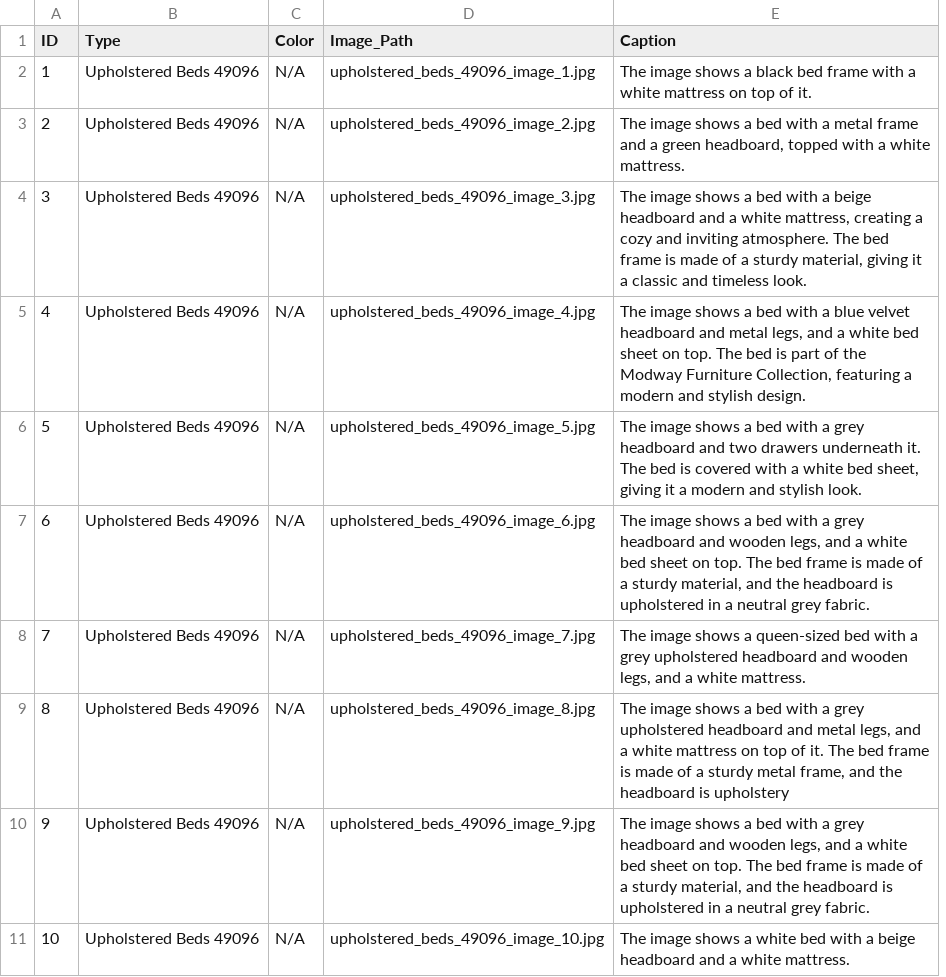
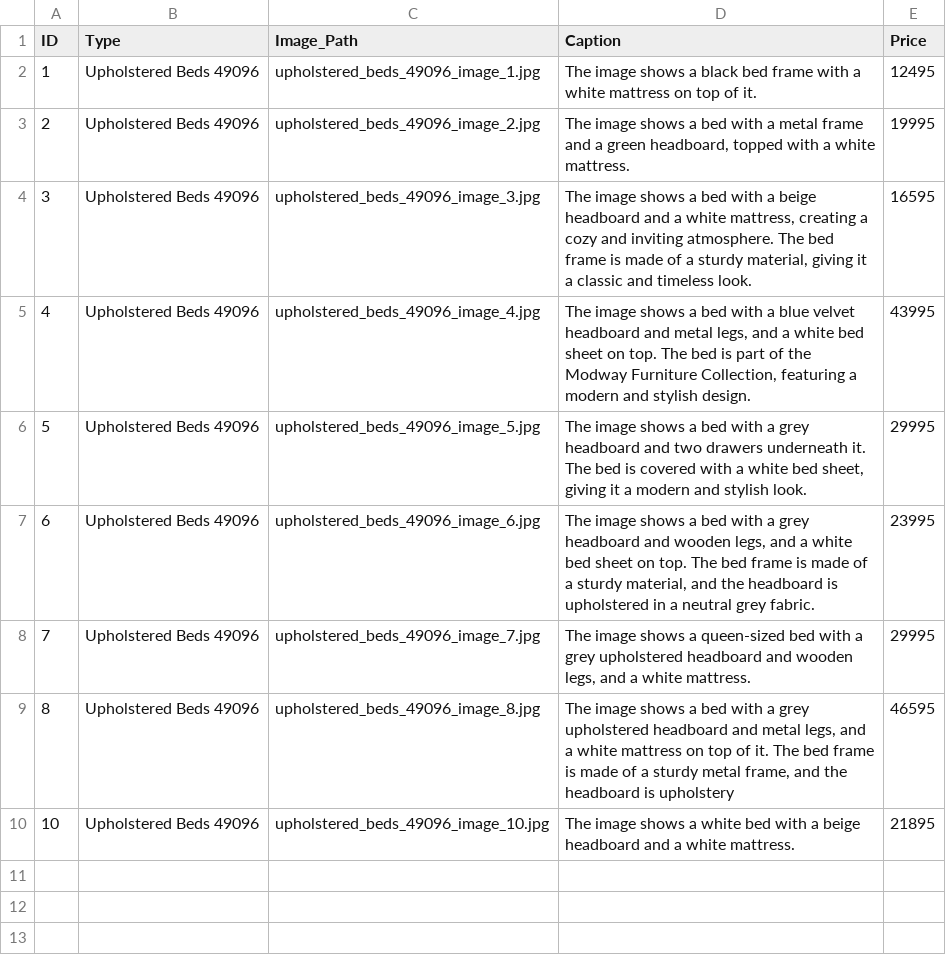
Before and after one commit to MrSa3dola/AR_RAG, a CSV file: assets/upholstered_beds_49096/products.csv, drawn as a sheet; removed rows and columns are numbered as before the commit, all else as after; the diff names each change by its address in the sheet, - before the commit and + after, or states it on an @@ line.

Commit message:
more 3d images + mixing rag_agent with web_scrap but the Chat not yet

```diff
--- a/assets/upholstered_beds_49096/products.csv
+++ b/assets/upholstered_beds_49096/products.csv
-column C (Color), rows 2-9: all N/A; row 11: N/A
+column E (Price), rows 2-10: 12495 | 19995 | 16595 | 43995 | 29995 | 23995 | 29995 | 46595 | 21895
-row 10: 9 | Upholstered Beds 49096 | N/A | upholstered_beds_49096_image_9.jpg | The image shows a bed with a grey headboard and wooden legs, and a white bed sheet on top. The bed frame is made of a sturdy material, and the headboard is upholstered in a neutral grey fabric.
```
Also changed, not shown: assets/armchairs_16239/products.csv, assets/cabinets_cupboards_st003/products.csv, 39 other files.
